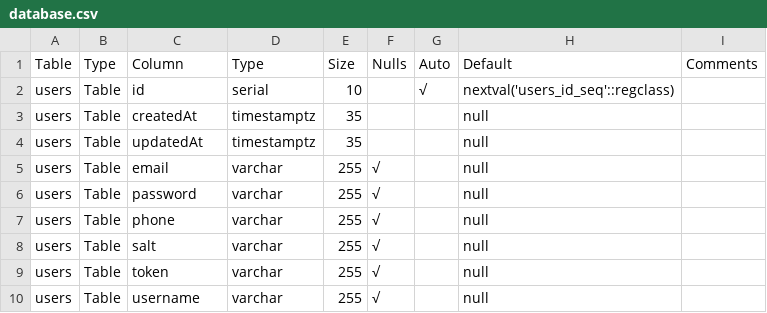
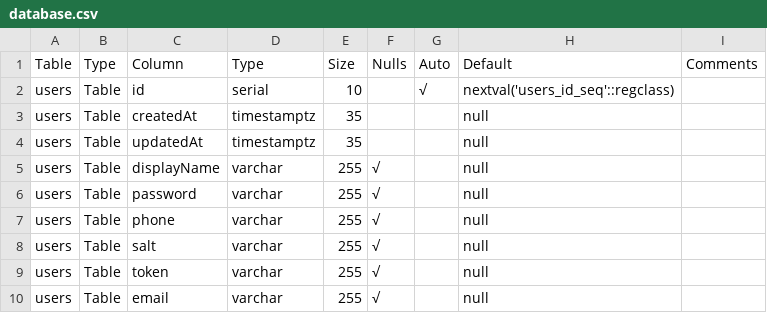
Before and after one commit to CodeForBaltimore/Bmore-Responsive, a CSV file: docs/database.csv, drawn as a sheet.

Commit message:
refactoring username to email; adding email validation

```diff
--- a/docs/database.csv
+++ b/docs/database.csv
@@ -4,3 +4,3 @@
 "users","Table","updatedAt","timestamptz","35","","","null",""
-"users","Table","email","varchar","255","√","","null",""
+"users","Table","displayName","varchar","255","√","","null",""
 "users","Table","password","varchar","255","√","","null",""
@@ -9,2 +9,2 @@
 "users","Table","token","varchar","255","√","","null",""
-"users","Table","username","varchar","255","√","","null",""
+"users","Table","email","varchar","255","√","","null",""
```
Also changed, not shown: 6 other files.
